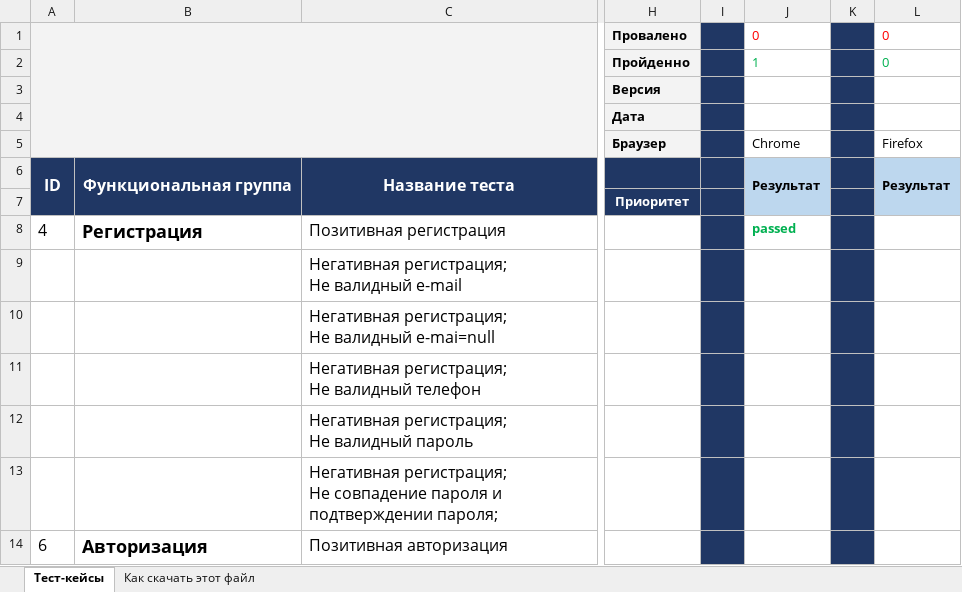
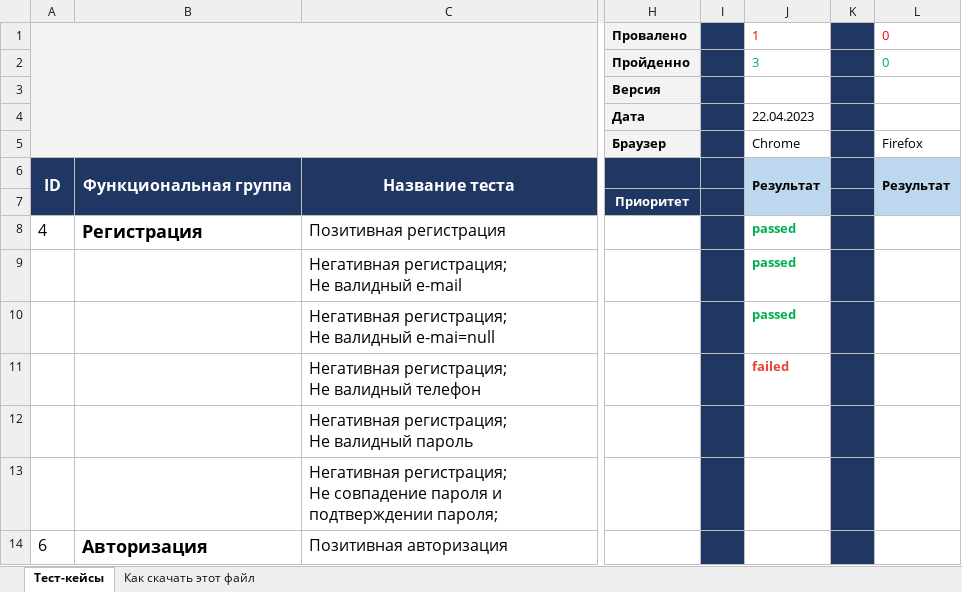
Before and after one commit to Lorikosha/MyFirst, an Excel workbook: Курсовая Таблица с тест-кейсами test2.itcobra.ru.xlsx, sheet Тест-кейсы, drawn as a sheet; only a part is shown, gaps mark what is left out; values as stored, in another font and other column widths than the file's, no borders; charts and pictures not drawn; the diff names each change by its address in the sheet, - before the commit and + after, or states it on an @@ line.

Commit message:
Тестирование 22.04.23 5 тестов
Пройдено 1-5 тест включительно. 1 не пройден, 4 пройдено

```diff
--- a/Курсовая Таблица с тест-кейсами test2.itcobra.ru.xlsx (sheet Тест-кейсы)
+++ b/Курсовая Таблица с тест-кейсами test2.itcobra.ru.xlsx (sheet Тест-кейсы)
-J1: 0
+J1: 1
-J2: 1
+J2: 3
-J4: (empty)
+J4: 22.04.2023
-J9:J10: (empty)
+J9:J10: passed
-J11: (empty)
+J11: failed
```
Also changed, not shown: charts or pictures.
